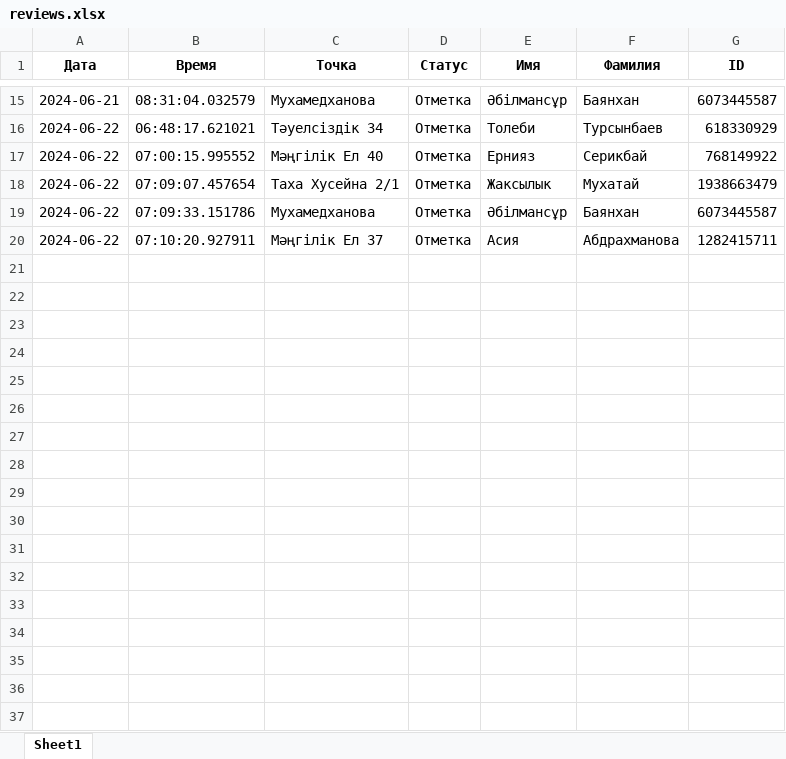
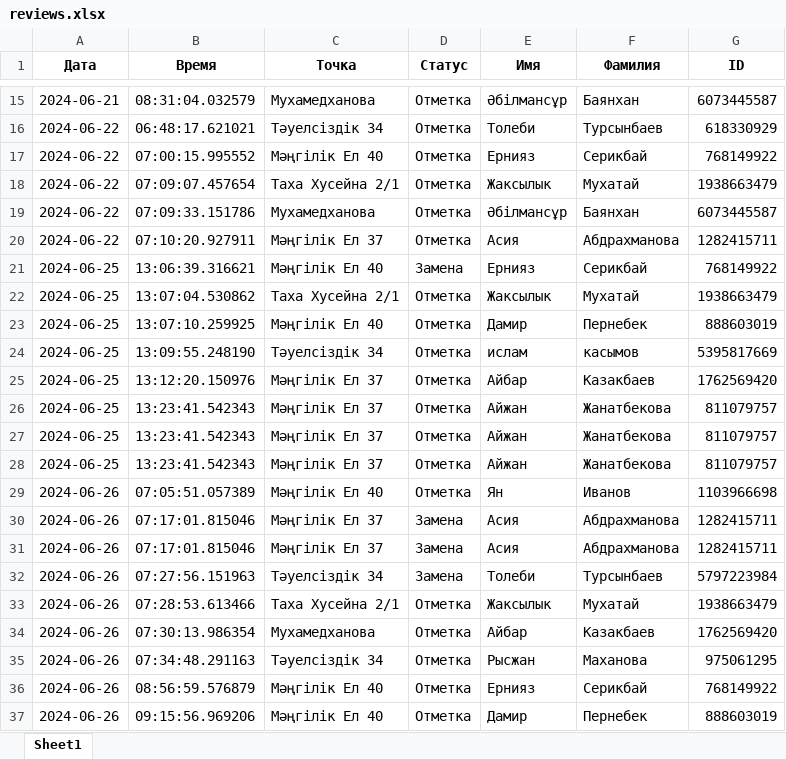
Before and after one commit to karibays/lunacoffee_opening, an Excel workbook: data/reviews.xlsx, sheet Sheet1, drawn as a sheet; only a part is shown, gaps mark what is left out; values as stored, in another font and other column widths than the file's, no borders; the diff names each change by its address in the sheet, - before the commit and + after, or states it on an @@ line.

```diff
--- a/data/reviews.xlsx (sheet Sheet1)
+++ b/data/reviews.xlsx (sheet Sheet1)
+row 21: 2024-06-25 | 13:06:39.316621 | Мәңгілік Ел 40 | Замена | Ернияз | Серикбай | 768149922
+row 22: 2024-06-25 | 13:07:04.530862 | Таха Хусейна 2/1 | Отметка | Жаксылык | Мухатай | 1938663479
+row 23: 2024-06-25 | 13:07:10.259925 | Мәңгілік Ел 40 | Отметка | Дамир | Пернебек | 888603019
+row 24: 2024-06-25 | 13:09:55.248190 | Тәуелсіздік 34 | Отметка | ислам | касымов | 5395817669
+row 25: 2024-06-25 | 13:12:20.150976 | Мәңгілік Ел 37 | Отметка | Айбар | Казакбаев | 1762569420
+row 26: 2024-06-25 | 13:23:41.542343 | Мәңгілік Ел 37 | Отметка | Айжан | Жанатбекова | 811079757
+row 27: 2024-06-25 | 13:23:41.542343 | Мәңгілік Ел 37 | Отметка | Айжан | Жанатбекова | 811079757
+row 28: 2024-06-25 | 13:23:41.542343 | Мәңгілік Ел 37 | Отметка | Айжан | Жанатбекова | 811079757
+row 29: 2024-06-26 | 07:05:51.057389 | Мәңгілік Ел 40 | Отметка | Ян | Иванов | 1103966698
+row 30: 2024-06-26 | 07:17:01.815046 | Мәңгілік Ел 37 | Замена | Асия | Абдрахманова | 1282415711
+row 31: 2024-06-26 | 07:17:01.815046 | Мәңгілік Ел 37 | Замена | Асия | Абдрахманова | 1282415711
+row 32: 2024-06-26 | 07:27:56.151963 | Тәуелсіздік 34 | Замена | Толеби | Турсынбаев | 5797223984
+row 33: 2024-06-26 | 07:28:53.613466 | Таха Хусейна 2/1 | Отметка | Жаксылык | Мухатай | 1938663479
+row 34: 2024-06-26 | 07:30:13.986354 | Мухамедханова | Отметка | Айбар | Казакбаев | 1762569420
+row 35: 2024-06-26 | 07:34:48.291163 | Тәуелсіздік 34 | Отметка | Рысжан | Маханова | 975061295
+row 36: 2024-06-26 | 08:56:59.576879 | Мәңгілік Ел 40 | Отметка | Ернияз | Серикбай | 768149922
+row 37: 2024-06-26 | 09:15:56.969206 | Мәңгілік Ел 40 | Отметка | Дамир | Пернебек | 888603019
```
Also changed, not shown: 4 other files.
